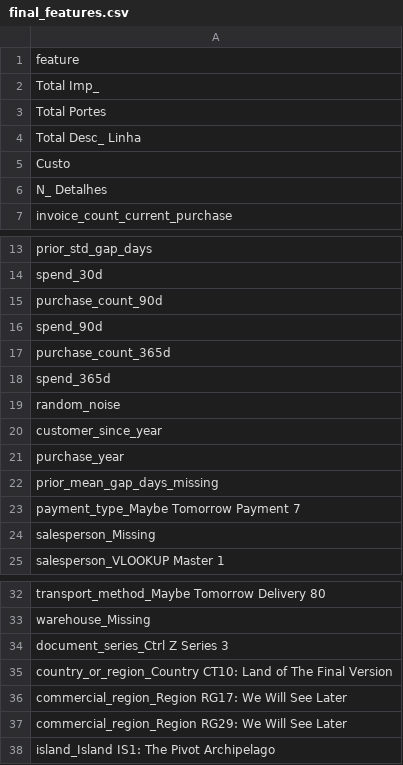
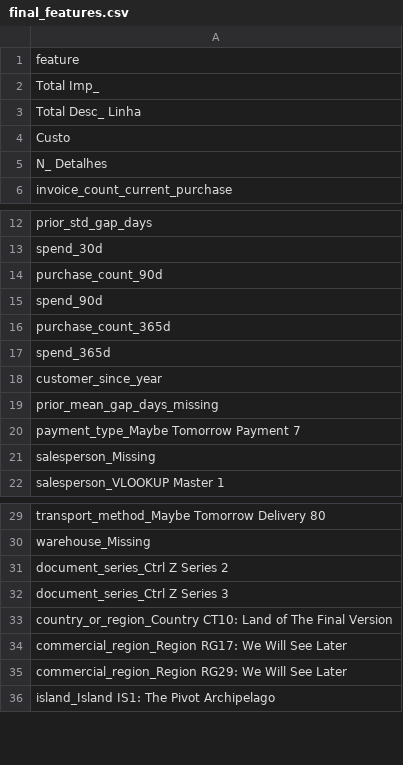
Before and after one commit to MiguelSantos00/Predicting-Repeat-Purchases-ML, a CSV file: results/final_features.csv, drawn as a sheet; only a part is shown, gaps mark what is left out.

```diff
--- a/results/final_features.csv
+++ b/results/final_features.csv
@@ -2,3 +2,2 @@ feature
 Total Imp_
-Total Portes
 Total Desc_ Linha
@@ -18,5 +17,3 @@ purchase_count_365d
 spend_365d
-random_noise
 customer_since_year
-purchase_year
 prior_mean_gap_days_missing
@@ -33,2 +30,3 @@ transport_method_Maybe Tomorrow Delivery 80
 warehouse_Missing
+document_series_Ctrl Z Series 2
 document_series_Ctrl Z Series 3
```
Also changed, not shown: results/cv_summary.csv, results/holdout_groups.csv, 17 other files.
